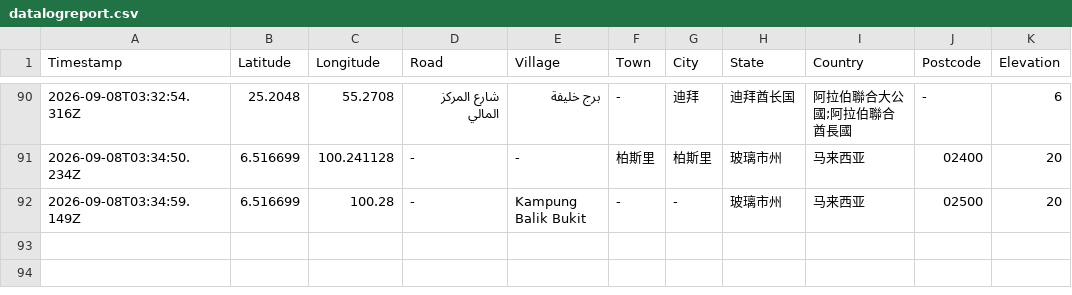
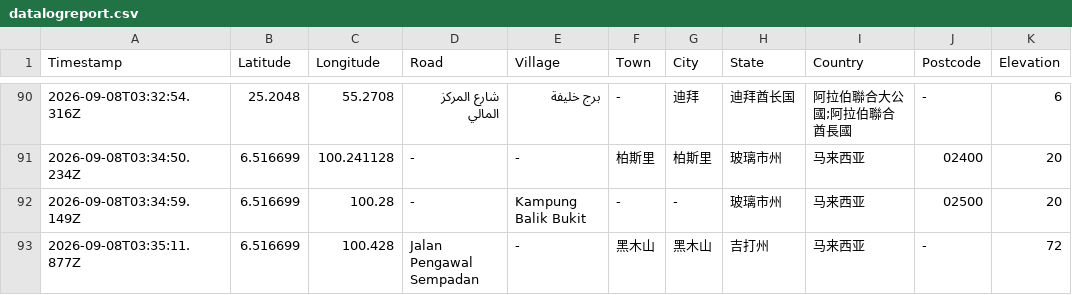
Before and after one commit to chantianseng/gps_location_name, a CSV file: datalogreport.csv, drawn as a sheet; only a part is shown, gaps mark what is left out; the diff names each change by its address in the sheet, - before the commit and + after, or states it on an @@ line.

Commit message:
Update datalogreport.csv for GPS coordinate: 6.516699, 100.428

```diff
--- a/datalogreport.csv
+++ b/datalogreport.csv
+row 93: 2026-09-08T03:35:11.877Z | 6.516699 | 100.428 | Jalan Pengawal Sempadan | - | 黑木山 | 黑木山 | 吉打州 | 马来西亚 | - | 72
```
